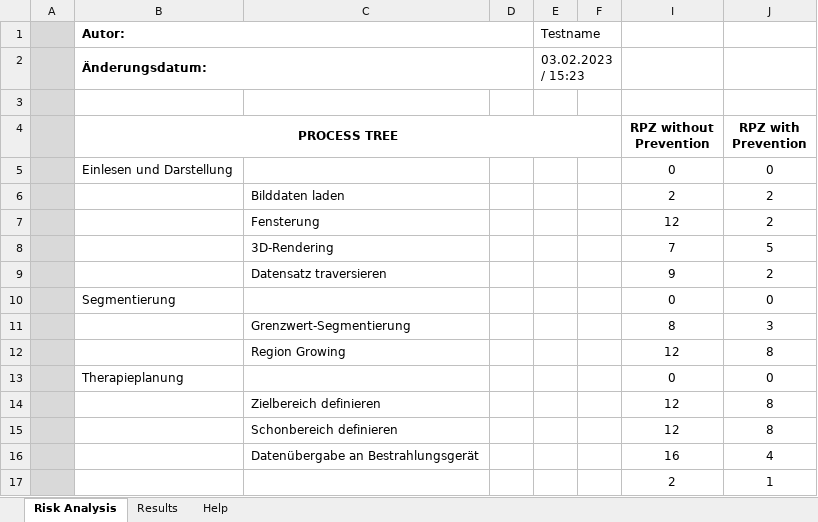
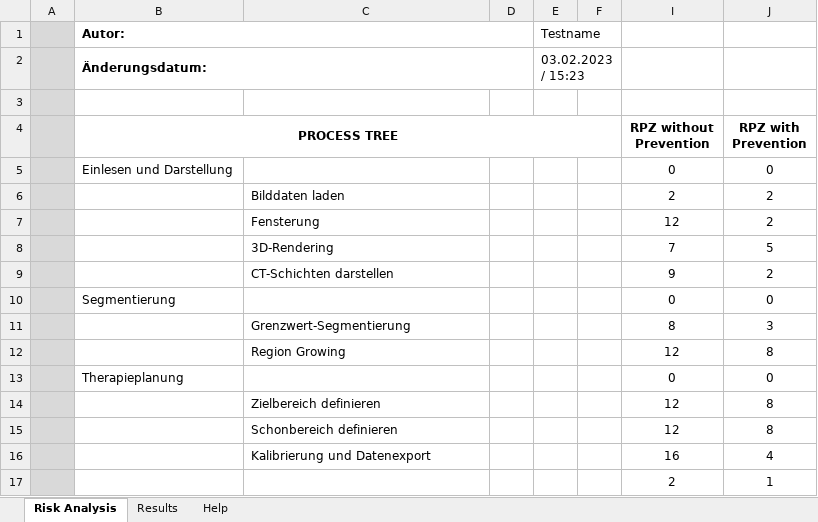
Before and after one commit to lreithmayr/CT-Scan-Visualizer, an Excel workbook: RiskAnalysis_WS2023.xlsm, sheet Risk Analysis, drawn as a sheet; only a part is shown; values as stored, in another font and other column widths than the file's, no borders; charts and pictures and conditional formats not drawn; the diff names each change by its address in the sheet, - before the commit and + after, or states it on an @@ line.

Commit message:
Replace RiskAnalysis_WS2023.xlsm

```diff
--- a/RiskAnalysis_WS2023.xlsm (sheet Risk Analysis)
+++ b/RiskAnalysis_WS2023.xlsm (sheet Risk Analysis)
-C9: Datensatz traversieren
+C9: CT-Schichten darstellen
-C16: Datenübergabe an Bestrahlungsgerät
+C16: Kalibrierung und Datenexport
```
Also changed, not shown: charts or pictures.
